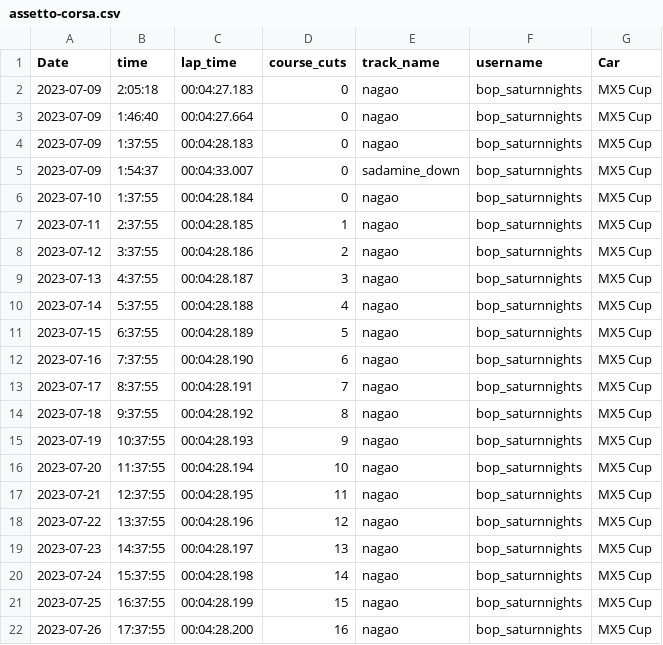
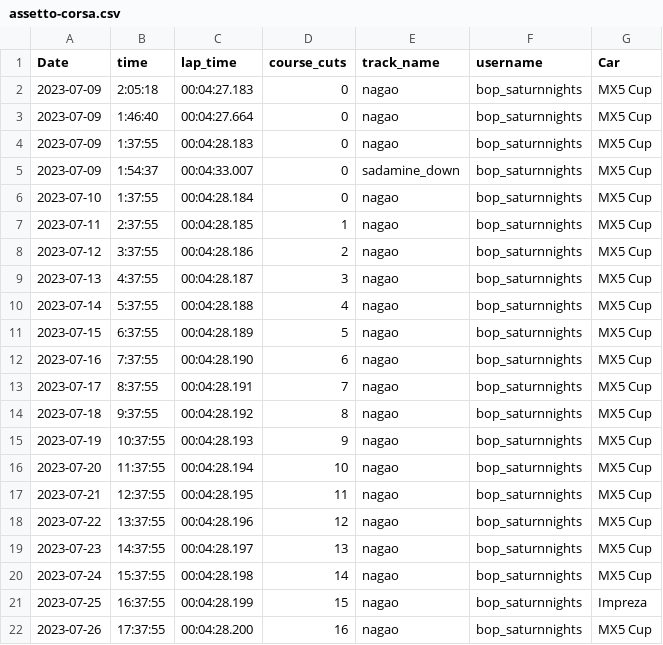
Before and after one commit to SgtTaco/adlists, a CSV file: assetto-corsa.csv, drawn as a sheet.

Commit message:
Update assetto-corsa.csv

```diff
--- a/assetto-corsa.csv
+++ b/assetto-corsa.csv
@@ -20,3 +20,3 @@
 2023-07-24,15:37:55,00:04:28.198,14,nagao,bop_saturnnights,MX5 Cup
-2023-07-25,16:37:55,00:04:28.199,15,nagao,bop_saturnnights,MX5 Cup
+2023-07-25,16:37:55,00:04:28.199,15,nagao,bop_saturnnights,Impreza
 2023-07-26,17:37:55,00:04:28.200,16,nagao,bop_saturnnights,MX5 Cup
```
